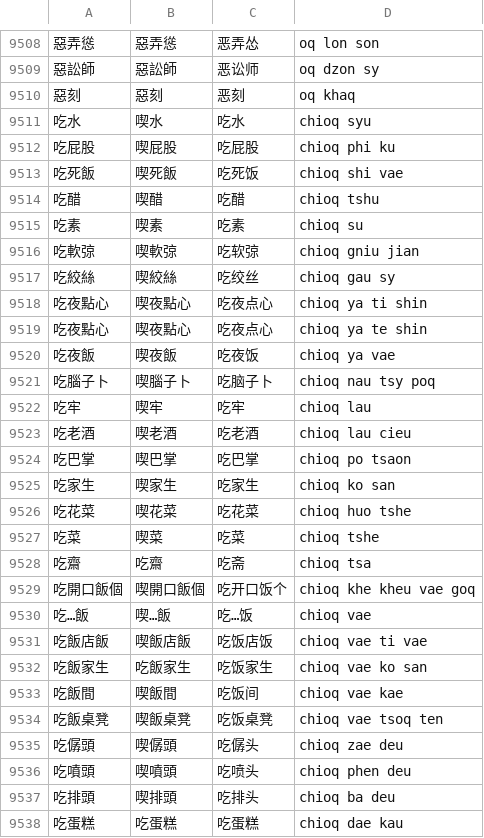
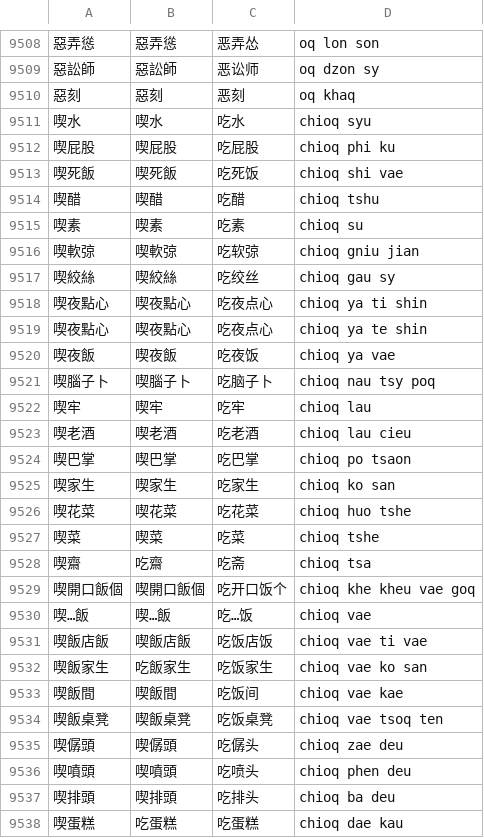
Before and after one commit to ionkaon/data, a TSV file: 《寧波方言詞典》詞條.tsv, drawn as a sheet; only a part is shown, gaps mark what is left out; the diff covers the shown part only.

```diff
--- a/《寧波方言詞典》詞條.tsv
+++ b/《寧波方言詞典》詞條.tsv
@@ -9510,29 +9510,29 @@
 惡刻	惡刻	恶刻	oq khaq
-吃水	喫水	吃水	chioq syu
-吃屁股	喫屁股	吃屁股	chioq phi ku
-吃死飯	喫死飯	吃死饭	chioq shi vae
-吃醋	喫醋	吃醋	chioq tshu
-吃素	喫素	吃素	chioq su
-吃軟弶	喫軟弶	吃软弶	chioq gniu jian
-吃絞絲	喫絞絲	吃绞丝	chioq gau sy
-吃夜點心	喫夜點心	吃夜点心	chioq ya ti shin
-吃夜點心	喫夜點心	吃夜点心	chioq ya te shin
-吃夜飯	喫夜飯	吃夜饭	chioq ya vae
-吃腦子卜	喫腦子卜	吃脑子卜	chioq nau tsy poq
-吃牢	喫牢	吃牢	chioq lau
-吃老酒	喫老酒	吃老酒	chioq lau cieu
-吃巴掌	喫巴掌	吃巴掌	chioq po tsaon
-吃家生	喫家生	吃家生	chioq ko san
-吃花菜	喫花菜	吃花菜	chioq huo tshe
-吃菜	喫菜	吃菜	chioq tshe
-吃齋	吃齋	吃斋	chioq tsa
-吃開口飯個	喫開口飯個	吃开口饭个	chioq khe kheu vae goq
-吃…飯	喫…飯	吃…饭	chioq vae
-吃飯店飯	喫飯店飯	吃饭店饭	chioq vae ti vae
-吃飯家生	吃飯家生	吃饭家生	chioq vae ko san
-吃飯間	喫飯間	吃饭间	chioq vae kae
-吃飯桌凳	喫飯桌凳	吃饭桌凳	chioq vae tsoq ten
-吃僝頭	喫僝頭	吃僝头	chioq zae deu
-吃噴頭	喫噴頭	吃喷头	chioq phen deu
-吃排頭	喫排頭	吃排头	chioq ba deu
-吃蛋糕	吃蛋糕	吃蛋糕	chioq dae kau
+喫水	喫水	吃水	chioq syu
+喫屁股	喫屁股	吃屁股	chioq phi ku
+喫死飯	喫死飯	吃死饭	chioq shi vae
+喫醋	喫醋	吃醋	chioq tshu
+喫素	喫素	吃素	chioq su
+喫軟弶	喫軟弶	吃软弶	chioq gniu jian
+喫絞絲	喫絞絲	吃绞丝	chioq gau sy
+喫夜點心	喫夜點心	吃夜点心	chioq ya ti shin
+喫夜點心	喫夜點心	吃夜点心	chioq ya te shin
+喫夜飯	喫夜飯	吃夜饭	chioq ya vae
+喫腦子卜	喫腦子卜	吃脑子卜	chioq nau tsy poq
+喫牢	喫牢	吃牢	chioq lau
+喫老酒	喫老酒	吃老酒	chioq lau cieu
+喫巴掌	喫巴掌	吃巴掌	chioq po tsaon
+喫家生	喫家生	吃家生	chioq ko san
+喫花菜	喫花菜	吃花菜	chioq huo tshe
+喫菜	喫菜	吃菜	chioq tshe
+喫齋	吃齋	吃斋	chioq tsa
+喫開口飯個	喫開口飯個	吃开口饭个	chioq khe kheu vae goq
+喫…飯	喫…飯	吃…饭	chioq vae
+喫飯店飯	喫飯店飯	吃饭店饭	chioq vae ti vae
+喫飯家生	吃飯家生	吃饭家生	chioq vae ko san
+喫飯間	喫飯間	吃饭间	chioq vae kae
+喫飯桌凳	喫飯桌凳	吃饭桌凳	chioq vae tsoq ten
+喫僝頭	喫僝頭	吃僝头	chioq zae deu
+喫噴頭	喫噴頭	吃喷头	chioq phen deu
+喫排頭	喫排頭	吃排头	chioq ba deu
+喫蛋糕	吃蛋糕	吃蛋糕	chioq dae kau
```
Also changed, not shown: 45 edited cells elsewhere in this file, 《阿拉宁波话(修订版)》索引.tsv.
